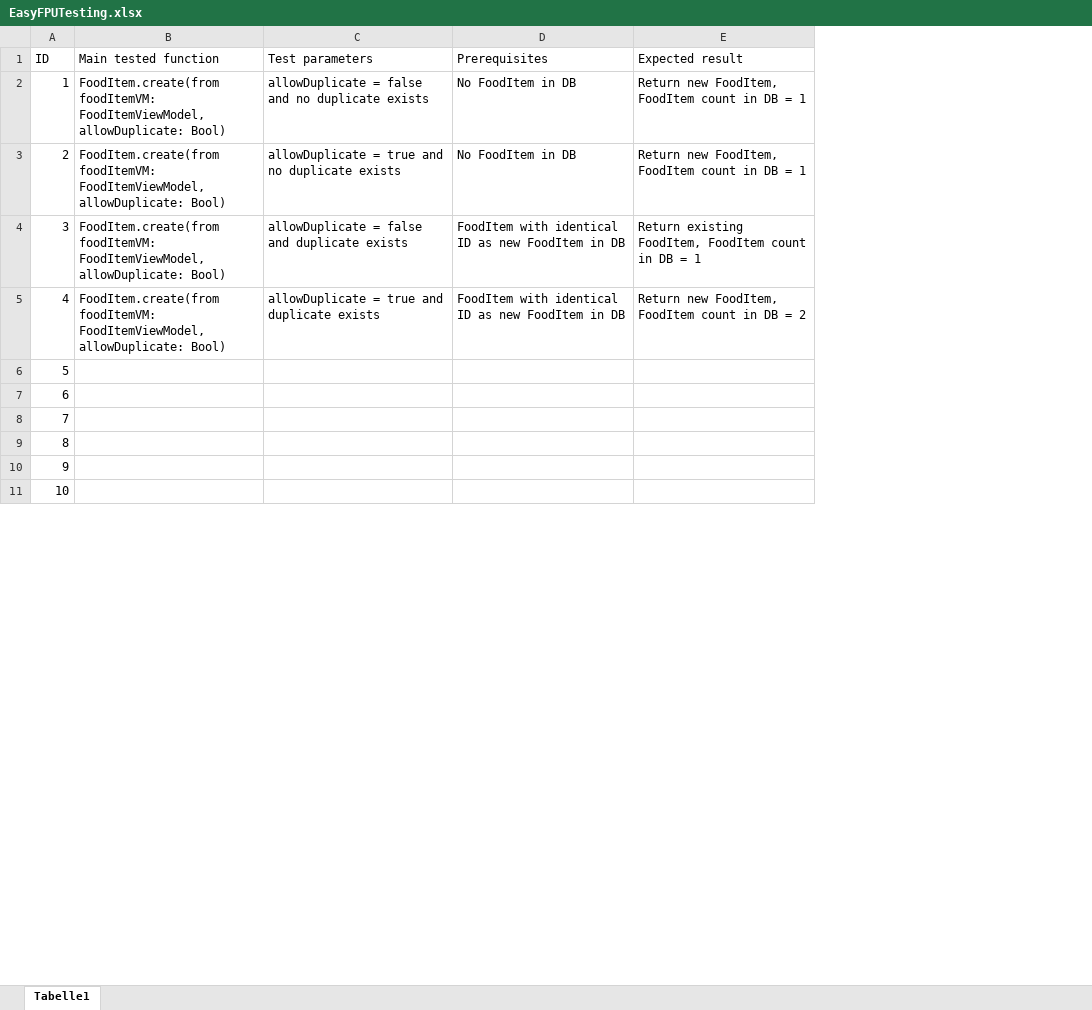
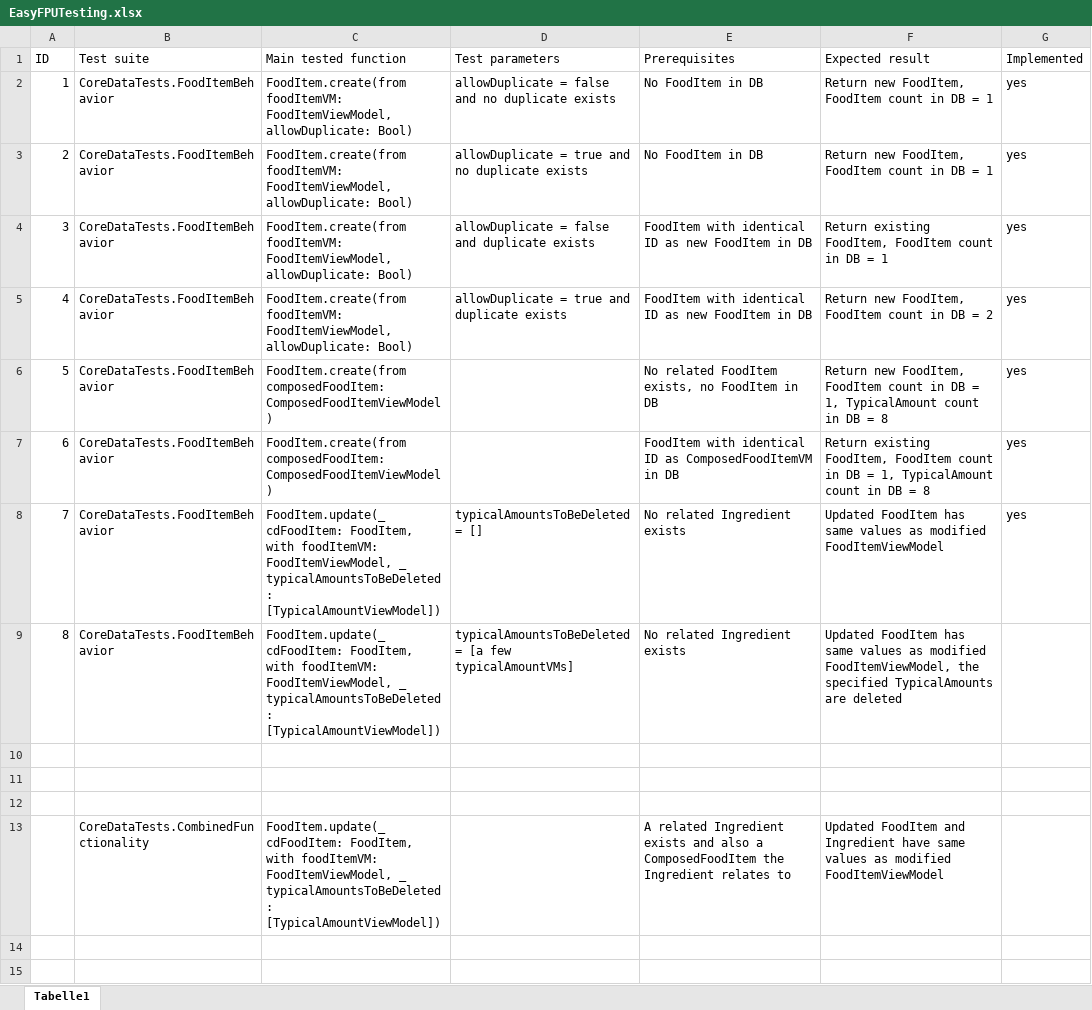
Before and after one commit to UlricusR/iOS-EasyFPU, an Excel workbook: docs/EasyFPUTesting.xlsx, sheet Tabelle1, drawn as a sheet; only a part is shown; values as stored, in another font and other column widths than the file's, no borders; table styles not drawn; addresses are those after the commit; the diff names each change by its address in the sheet, - before the commit and + after, or states it on an @@ line.

Commit message:
WIP commit: Working on FoodItem testing suite

```diff
--- a/docs/EasyFPUTesting.xlsx (sheet Tabelle1)
+++ b/docs/EasyFPUTesting.xlsx (sheet Tabelle1)
+column B (Test suite), rows 2-5: all CoreDataTests.FoodItemBehavior; row 13: CoreDataTests.CombinedFunctionality
+column G (Implemented), rows 2-5: all yes
+row 6: 5 | CoreDataTests.FoodItemBehavior | FoodItem.create(from composedFoodItem: ComposedFoodItemViewModel) |  | No related FoodItem exists, no FoodItem in DB | Return new FoodItem, FoodItem count in DB = 1, TypicalAmount count in DB = 8 | yes
+row 7: 6 | CoreDataTests.FoodItemBehavior | FoodItem.create(from composedFoodItem: ComposedFoodItemViewModel) |  | FoodItem with identical ID as ComposedFoodItemVM in DB | Return existing FoodItem, FoodItem count in DB = 1, TypicalAmount count in DB = 8 | yes
+row 8: 7 | CoreDataTests.FoodItemBehavior | FoodItem.update(_ cdFoodItem: FoodItem, with foodItemVM: FoodItemViewModel, _ typicalAmountsToBeDeleted: [TypicalAmountViewModel]) | typicalAmountsToBeDeleted = [] | No related Ingredient exists | Updated FoodItem has same values as modified FoodItemViewModel | yes
+row 9: 8 | CoreDataTests.FoodItemBehavior | FoodItem.update(_ cdFoodItem: FoodItem, with foodItemVM: FoodItemViewModel, _ typicalAmountsToBeDeleted: [TypicalAmountViewModel]) | typicalAmountsToBeDeleted = [a few typicalAmountVMs] | No related Ingredient exists | Updated FoodItem has same values as modified FoodItemViewModel, the specified TypicalAmounts are deleted
@@ column A (ID) renumbered from row 10 down @@
-C13 (Main tested function): (empty)
+C13 (Main tested function): FoodItem.update(_ cdFoodItem: FoodItem, with foodItemVM: FoodItemViewModel, _ typicalAmountsToBeDeleted: [TypicalAmountViewModel])
-E13 (Prerequisites): (empty)
+E13 (Prerequisites): A related Ingredient exists and also a ComposedFoodItem the Ingredient relates to
-F13 (Expected result): (empty)
+F13 (Expected result): Updated FoodItem and Ingredient have same values as modified FoodItemViewModel
```
Also changed, not shown: 4 other files.
